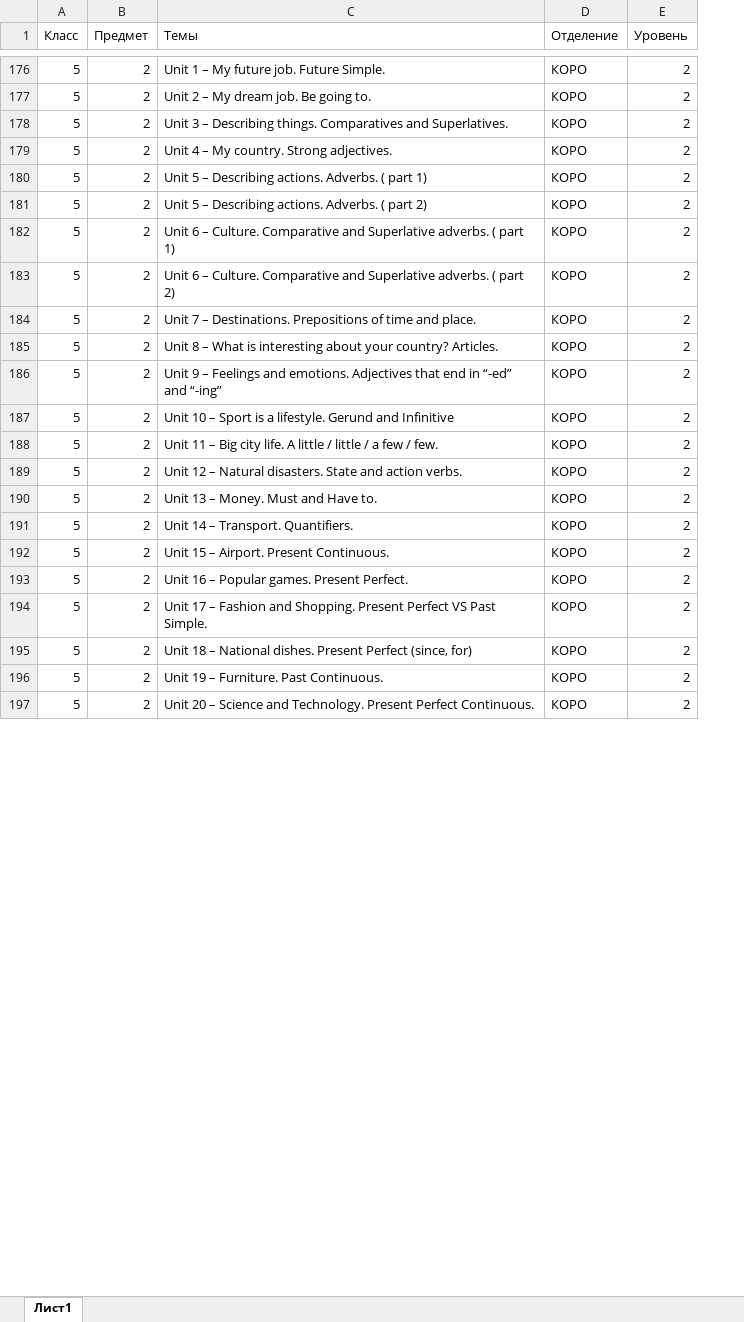
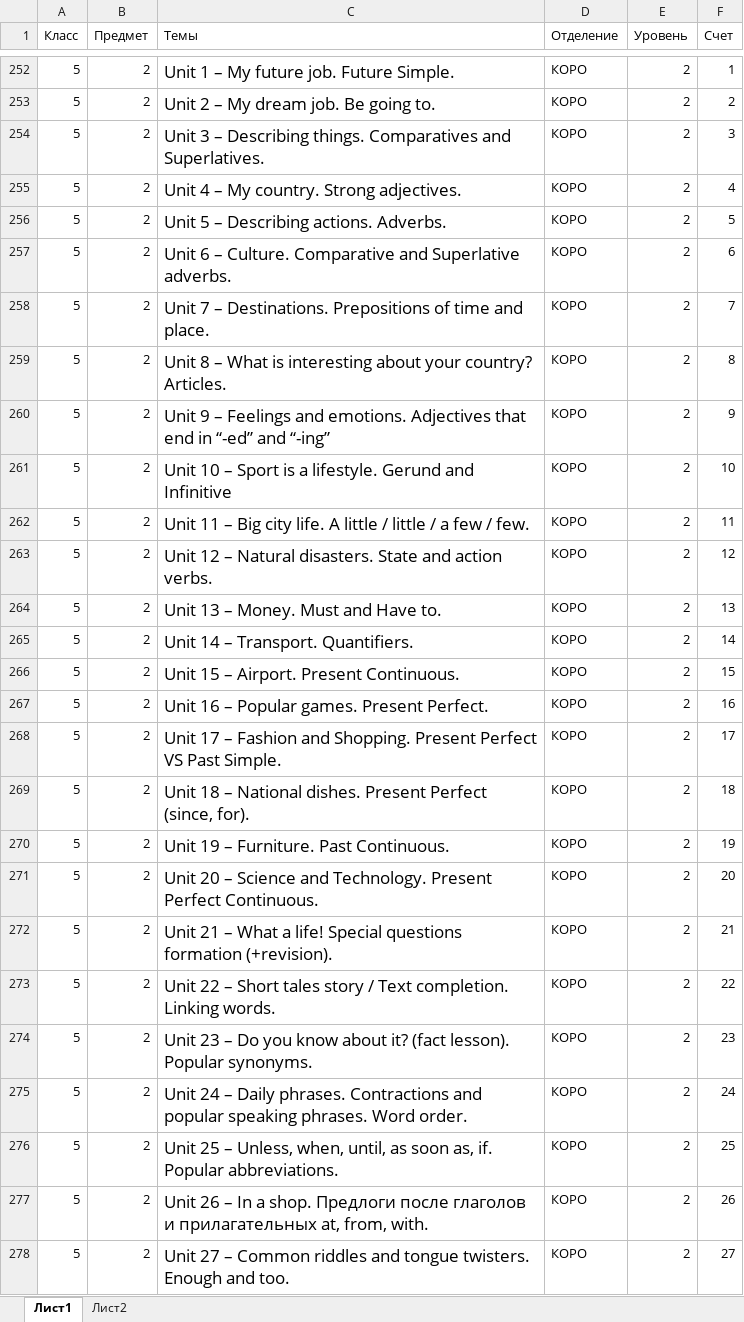
Before and after one commit to AiplusAdmin/attendence-almaty-server, an Excel workbook: 5 класс темы.xlsx, sheet Лист1, drawn as a sheet; only a part is shown, gaps mark what is left out; values as stored, in another font and other column widths than the file's, no borders; removed rows and columns are numbered as before the commit, all else as after; the diff covers the shown part only; the diff names each change by its address in the sheet, - before the commit and + after, or states it on an @@ line.

```diff
--- a/5 класс темы.xlsx (sheet Лист1)
+++ b/5 класс темы.xlsx (sheet Лист1)
+sheet tab: Лист2
+column F (Счет), rows 252-271: 1 | 2 | 3 | 4 | 5 | 6 | 7 | 8 | 9 | 10 | 11 | 12 | 13 | 14 | 15 | 16 | 17 | 18 | 19 | 20
@@ C252:C256 text size: larger @@
-C256 (Темы): Unit 5 – Describing actions. Adverbs. ( part 1)
+C256 (Темы): Unit 5 – Describing actions. Adverbs.
-row 181: 5 | 2 | Unit 5 – Describing actions. Adverbs. ( part 2) | КОРО | 2
-C257 (Темы): …Superlative adverbs. ( part 1)
+C257 (Темы): …Superlative adverbs.
@@ C257 text size: larger @@
-row 183: 5 | 2 | Unit 6 – Culture. Comparative and Superlative adverbs. ( part 2) | КОРО | 2
@@ C258:C271 text size: larger @@
-C269 (Темы): …Perfect (since, for)
+C269 (Темы): …Perfect (since, for).
+row 272: 5 | 2 | Unit 21 – What a life! Special questions formation (+revision). | КОРО | 2 | 21
+row 273: 5 | 2 | Unit 22 – Short tales story / Text completion. Linking words. | КОРО | 2 | 22
+row 274: 5 | 2 | Unit 23 – Do you know about it? (fact lesson). Popular synonyms. | КОРО | 2 | 23
+row 275: 5 | 2 | Unit 24 – Daily phrases. Contractions and popular speaking phrases. Word order. | КОРО | 2 | 24
+row 276: 5 | 2 | Unit 25 – Unless, when, until, as soon as, if. Popular abbreviations. | КОРО | 2 | 25
+row 277: 5 | 2 | Unit 26 – In a shop. Предлоги после глаголов и прилагательных at, from, with. | КОРО | 2 | 26
+row 278: 5 | 2 | Unit 27 – Common riddles and tongue twisters. Enough and too. | КОРО | 2 | 27
```
Also changed, not shown: 228 added rows, 30 removed rows, 36 edited cells and cell formats elsewhere in this sheet, 6 класс темы.xlsx, 7 класс темы.xlsx, 16 other files.
